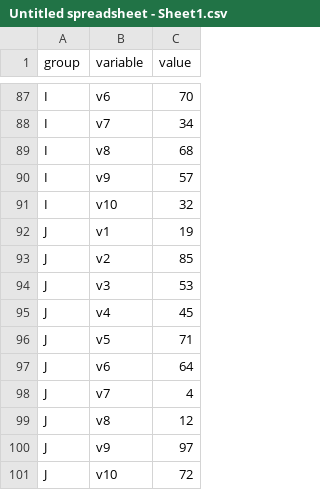
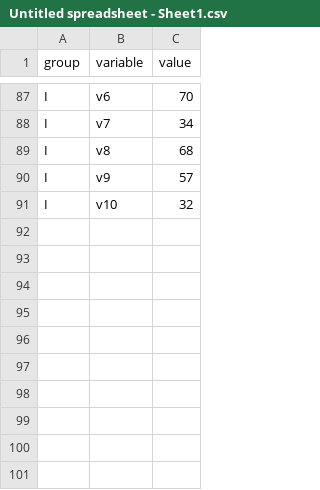
Before and after one commit to swayamz/datatsv, a CSV file: Untitled spreadsheet - Sheet1.csv, drawn as a sheet; only a part is shown, gaps mark what is left out.

Commit message:
Update Untitled spreadsheet - Sheet1.csv

```diff
--- a/Untitled spreadsheet - Sheet1.csv
+++ b/Untitled spreadsheet - Sheet1.csv
@@ -91,11 +91 @@ I,v9,57
 I,v10,32
-J,v1,19
-J,v2,85
-J,v3,53
-J,v4,45
-J,v5,71
-J,v6,64
-J,v7,4
-J,v8,12
-J,v9,97
-J,v10,72
```
